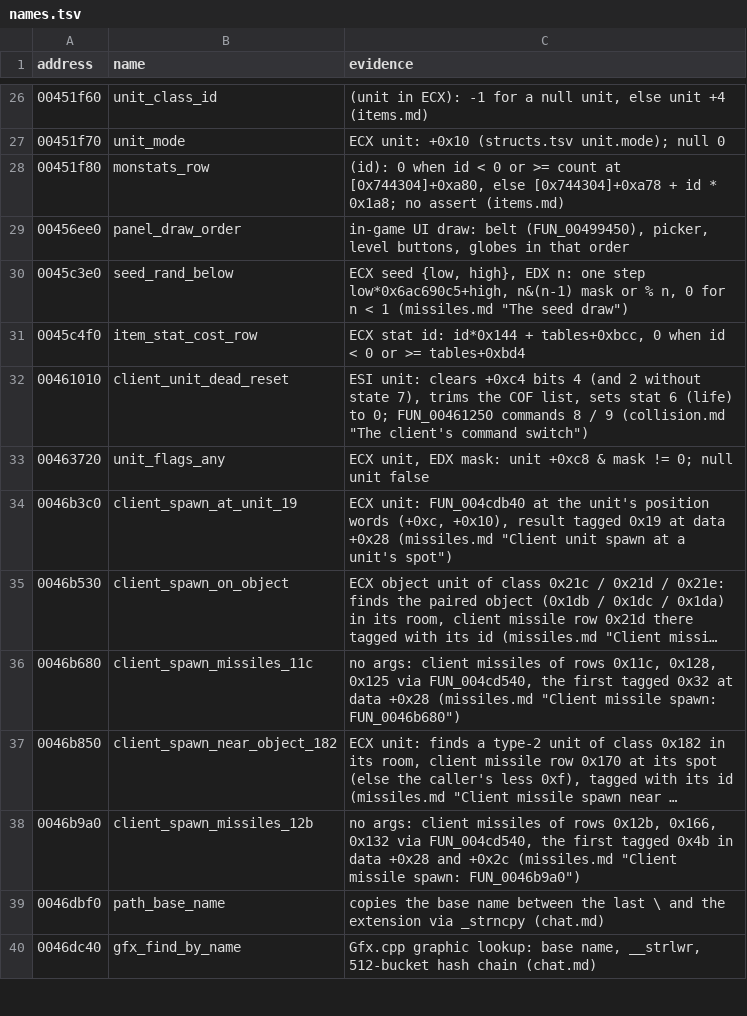
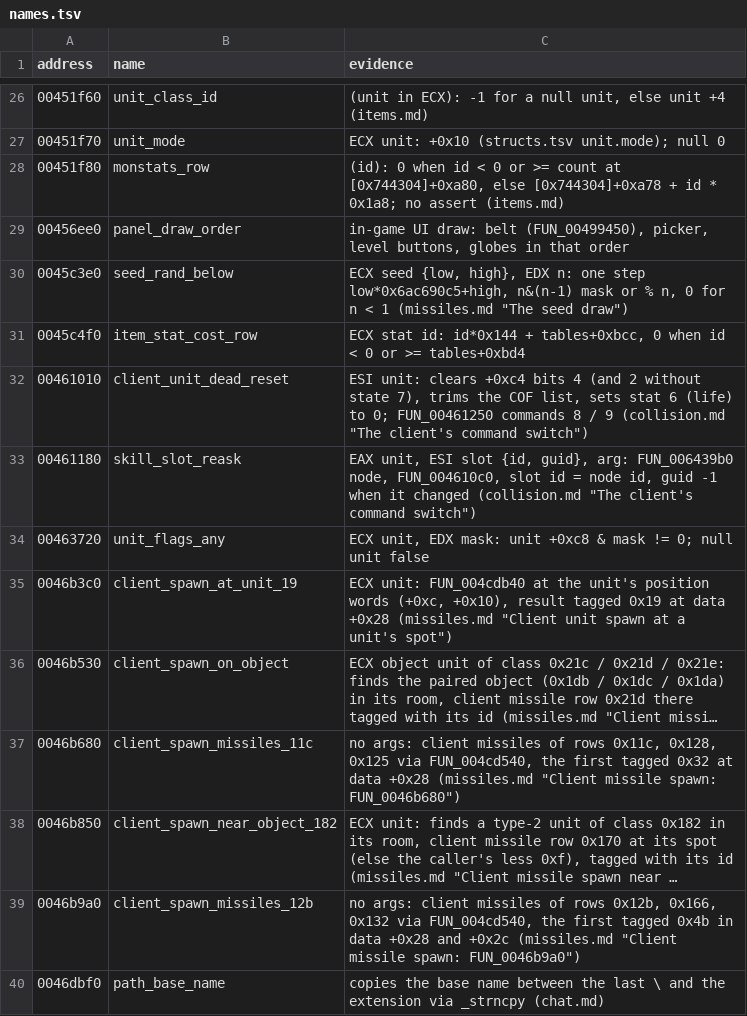
Before and after one commit to psi29a/d2decomped, a TSV file: docs/research/re/names.tsv, drawn as a sheet; only a part is shown, gaps mark what is left out; the shorter side is filled out with more unchanged rows; long unchanged cells end in ….

Commit message:
Trace FUN_00461180: the walk's end re-asks a queued skill (cited)

```diff
--- a/docs/research/re/names.tsv
+++ b/docs/research/re/names.tsv
@@ -32,2 +32,3 @@ address	name	evidence
 00461010	client_unit_dead_reset	ESI unit: clears +0xc4 bits 4 (and 2 without state 7), trims the COF list, sets stat 6 (life) to 0; FUN_00461250 commands 8 / 9 (collision.md "The client's command switch")
+00461180	skill_slot_reask	EAX unit, ESI slot {id, guid}, arg: FUN_006439b0 node, FUN_004610c0, slot id = node id, guid -1 when it changed (collision.md "The client's command switch")
 00463720	unit_flags_any	ECX unit, EDX mask: unit +0xc8 & mask != 0; null unit false
```
Also changed, not shown: 1 other file.
